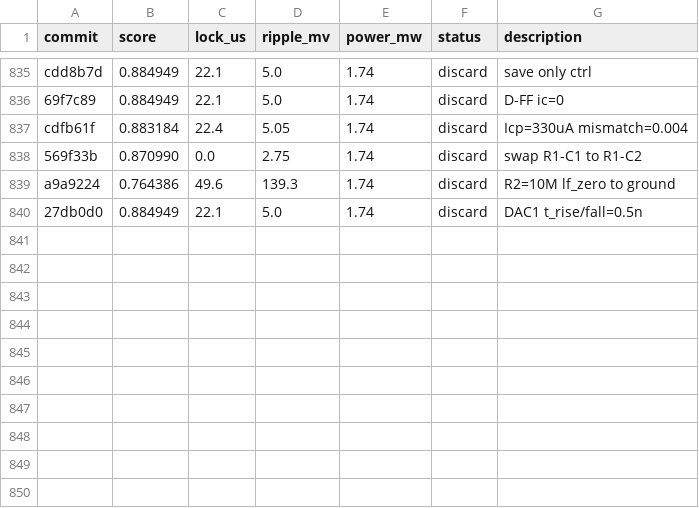
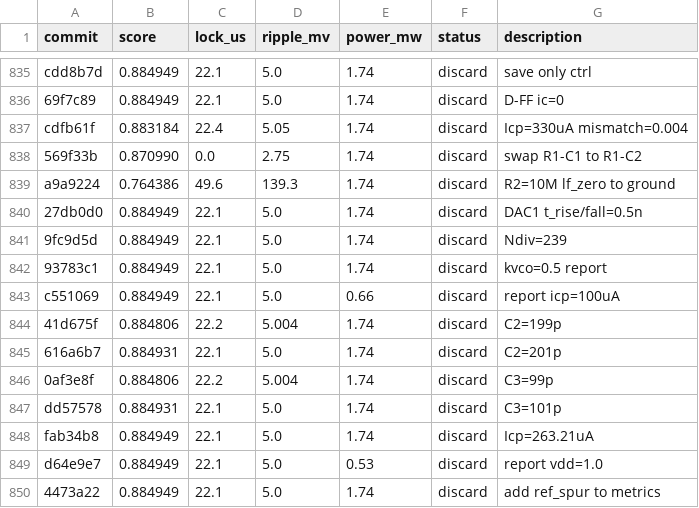
Before and after one commit to edonD/pll-challenge, a TSV file: results.tsv, drawn as a sheet; only a part is shown, gaps mark what is left out.

Commit message:
results: update leaderboard — exp #850 (score: 0.884949)

```diff
--- a/results.tsv
+++ b/results.tsv
@@ -840 +840,11 @@ a9a9224	0.764386	49.6	139.3	1.74	discard	R2=10M lf_zero to ground
 27db0d0	0.884949	22.1	5.0	1.74	discard	DAC1 t_rise/fall=0.5n
+9fc9d5d	0.884949	22.1	5.0	1.74	discard	Ndiv=239
+93783c1	0.884949	22.1	5.0	1.74	discard	kvco=0.5 report
+c551069	0.884949	22.1	5.0	0.66	discard	report icp=100uA
+41d675f	0.884806	22.2	5.004	1.74	discard	C2=199p
+616a6b7	0.884931	22.1	5.0	1.74	discard	C2=201p
+0af3e8f	0.884806	22.2	5.004	1.74	discard	C3=99p
+dd57578	0.884931	22.1	5.0	1.74	discard	C3=101p
+fab34b8	0.884949	22.1	5.0	1.74	discard	Icp=263.21uA
+d64e9e7	0.884949	22.1	5.0	0.53	discard	report vdd=1.0
+4473a22	0.884949	22.1	5.0	1.74	discard	add ref_spur to metrics
```
